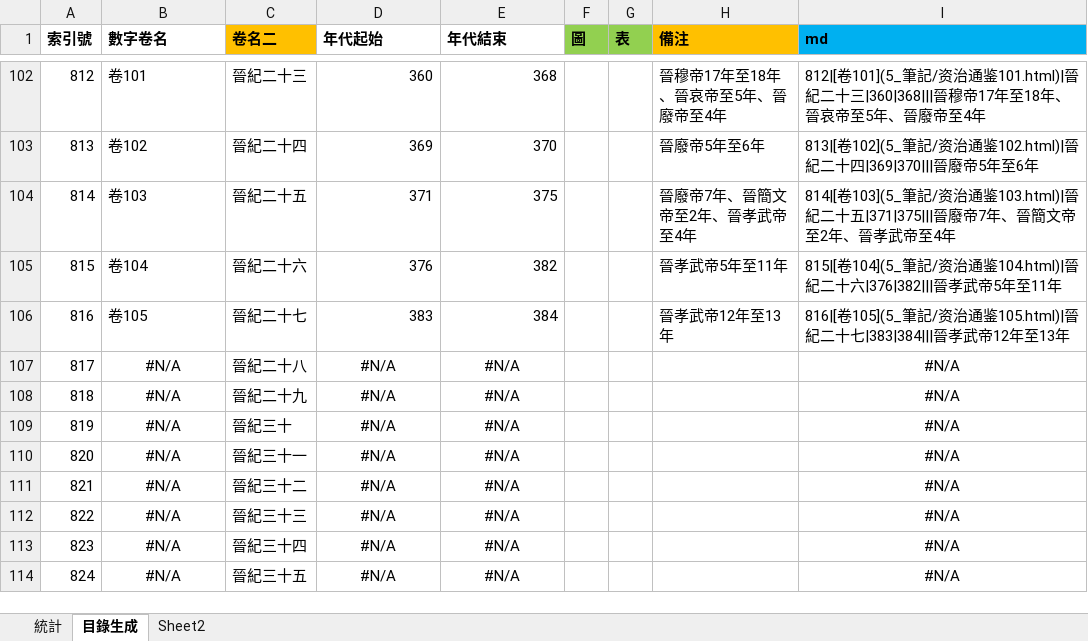
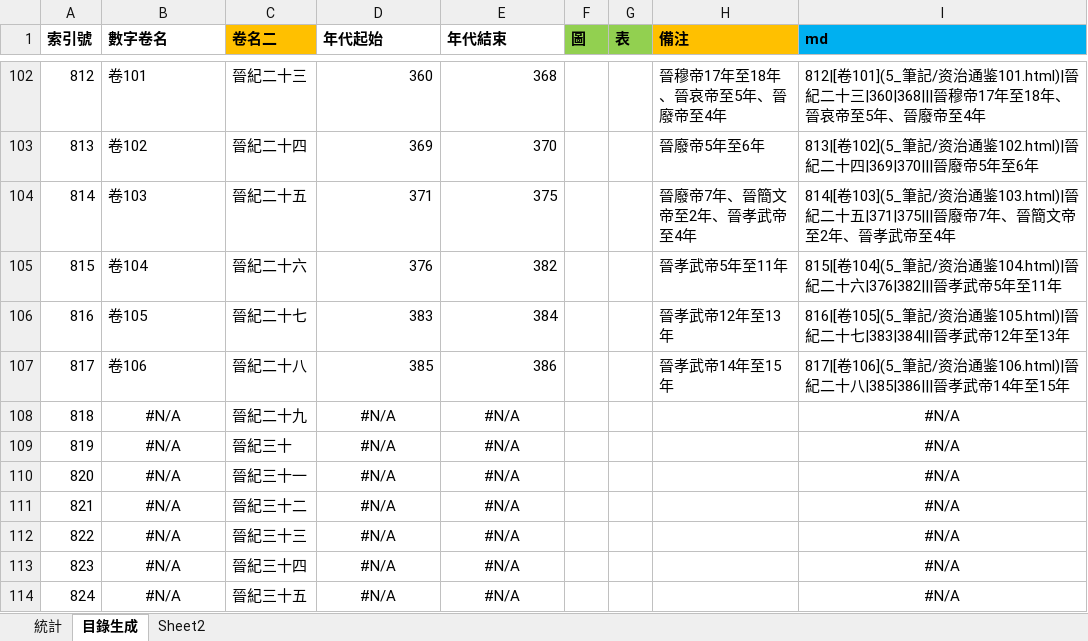
Before and after one commit to gamefang/zizhitongjian, an Excel workbook: 5_筆記/閱讀數據.xlsx, sheet 目錄生成, drawn as a sheet; only a part is shown, gaps mark what is left out; values as stored, in another font and other column widths than the file's, no borders; the diff names each change by its address in the sheet, - before the commit and + after, or states it on an @@ line.

```diff
--- a/5_筆記/閱讀數據.xlsx (sheet 目錄生成)
+++ b/5_筆記/閱讀數據.xlsx (sheet 目錄生成)
-B107 (數字卷名): #N/A
+B107 (數字卷名): 卷106
-B107 alignment: center
+B107 alignment: left
-D107 (年代起始): #N/A
+D107 (年代起始): 385
-D107:E107 alignment: center
+D107:E107 alignment: right
-E107 (年代結束): #N/A
+E107 (年代結束): 386
-H107 (備注): (empty)
+H107 (備注): 晉孝武帝14年至15年
-I107 (md): #N/A
+I107 (md): 817|[卷106](5_筆記/资治通鉴106.html)|晉紀二十八|385|386|||晉孝武帝14年至15年
-I107 alignment: center
+I107 alignment: left
```
Also changed, not shown: sheet 統計, charts or pictures, 20 other files.
